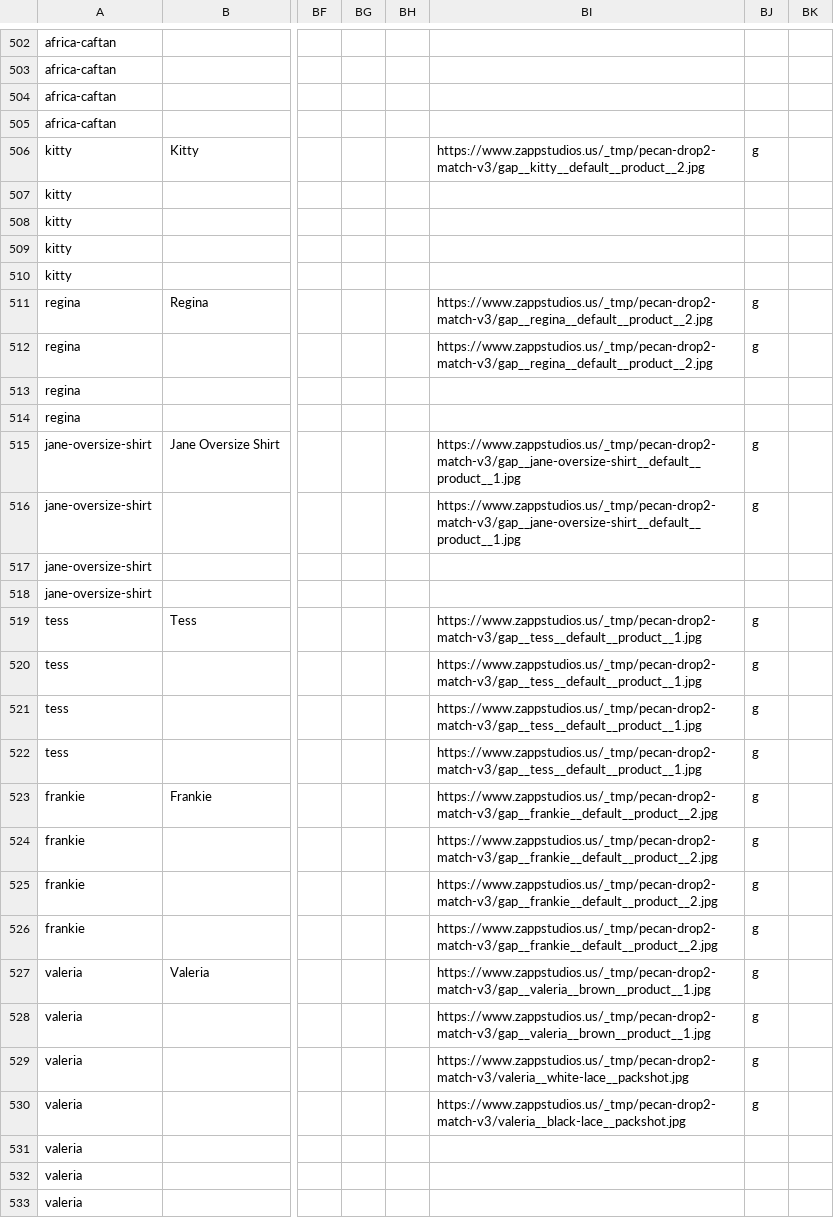
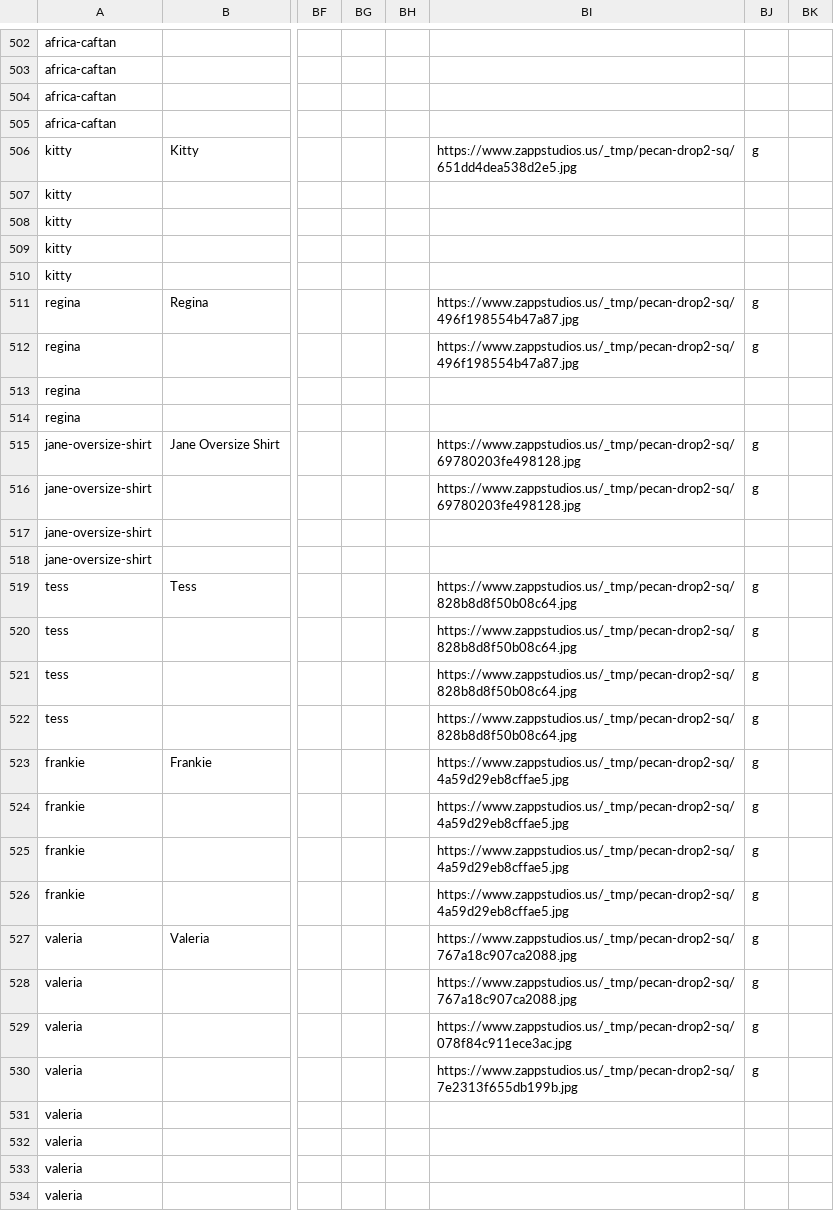
Before and after one commit to HZapperz/site, a CSV file: public/_tmp/pecan-drop2-import-squared.csv, drawn as a sheet; only a part is shown, gaps mark what is left out; the shorter side is filled out with more unchanged rows; the diff covers the shown part only; the diff names each change by its address in the sheet, - before the commit and + after, or states it on an @@ line.

Commit message:
Pecan Drop-2: square Variant Image column too (fix orphan gallery images)

```diff
--- a/public/_tmp/pecan-drop2-import-squared.csv
+++ b/public/_tmp/pecan-drop2-import-squared.csv
-BI506: https://www.zappstudios.us/_tmp/pecan-drop2-match-v3/gap__kitty__default__product__2.jpg
+BI506: https://www.zappstudios.us/_tmp/pecan-drop2-sq/651dd4dea538d2e5.jpg
-BI511:BI512: https://www.zappstudios.us/_tmp/pecan-drop2-match-v3/gap__regina__default__product__2.jpg
+BI511:BI512: https://www.zappstudios.us/_tmp/pecan-drop2-sq/496f198554b47a87.jpg
-BI515:BI516: https://www.zappstudios.us/_tmp/pecan-drop2-match-v3/gap__jane-oversize-shirt__default__product__1.jpg
+BI515:BI516: https://www.zappstudios.us/_tmp/pecan-drop2-sq/69780203fe498128.jpg
-BI519:BI522: https://www.zappstudios.us/_tmp/pecan-drop2-match-v3/gap__tess__default__product__1.jpg
+BI519:BI522: https://www.zappstudios.us/_tmp/pecan-drop2-sq/828b8d8f50b08c64.jpg
-BI523:BI526: https://www.zappstudios.us/_tmp/pecan-drop2-match-v3/gap__frankie__default__product__2.jpg
+BI523:BI526: https://www.zappstudios.us/_tmp/pecan-drop2-sq/4a59d29eb8cffae5.jpg
-BI527:BI528: https://www.zappstudios.us/_tmp/pecan-drop2-match-v3/gap__valeria__brown__product__1.jpg
+BI527:BI528: https://www.zappstudios.us/_tmp/pecan-drop2-sq/767a18c907ca2088.jpg
-BI529: https://www.zappstudios.us/_tmp/pecan-drop2-match-v3/valeria__white-lace__packshot.jpg
+BI529: https://www.zappstudios.us/_tmp/pecan-drop2-sq/078f84c911ece3ac.jpg
-BI530: https://www.zappstudios.us/_tmp/pecan-drop2-match-v3/valeria__black-lace__packshot.jpg
+BI530: https://www.zappstudios.us/_tmp/pecan-drop2-sq/7e2313f655db199b.jpg
```
Also changed, not shown: 170 edited cells elsewhere in this file.
